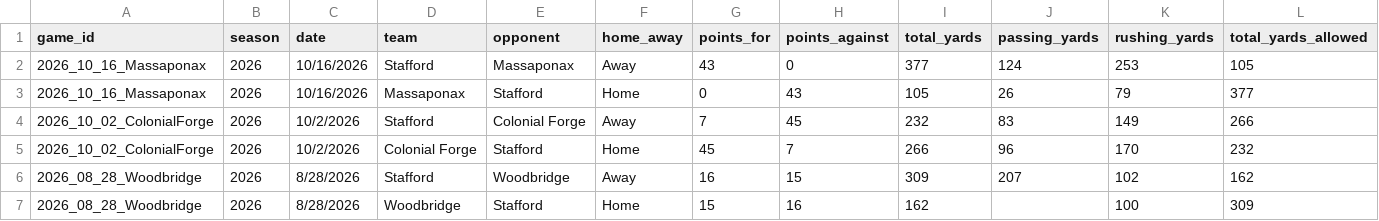
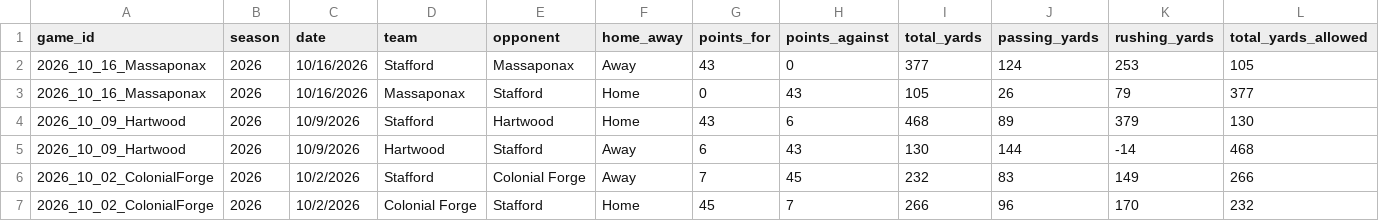
Before and after one commit to Hecoxanator/stafford-indians-football, a CSV file: Master_TeamStats.csv, drawn as a sheet; only a part is shown; the shorter side is filled out with more unchanged rows; rows hold the shown columns only; the diff names each change by its address in the sheet, - before the commit and + after, or states it on an @@ line.

```diff
--- a/Master_TeamStats.csv
+++ b/Master_TeamStats.csv
+row 4: 2026_10_09_Hartwood | 2026 | 10/9/2026 | Stafford | Hartwood | Home | 43 | 6 | 468 | 89 | 379 | 130
+row 5: 2026_10_09_Hartwood | 2026 | 10/9/2026 | Hartwood | Stafford | Away | 6 | 43 | 130 | 144 | -14 | 468
```
Also changed, not shown: 1 other file.
